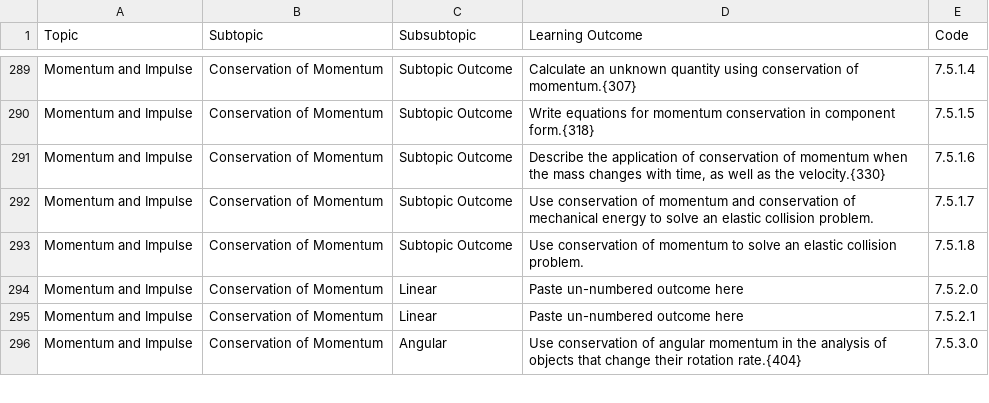
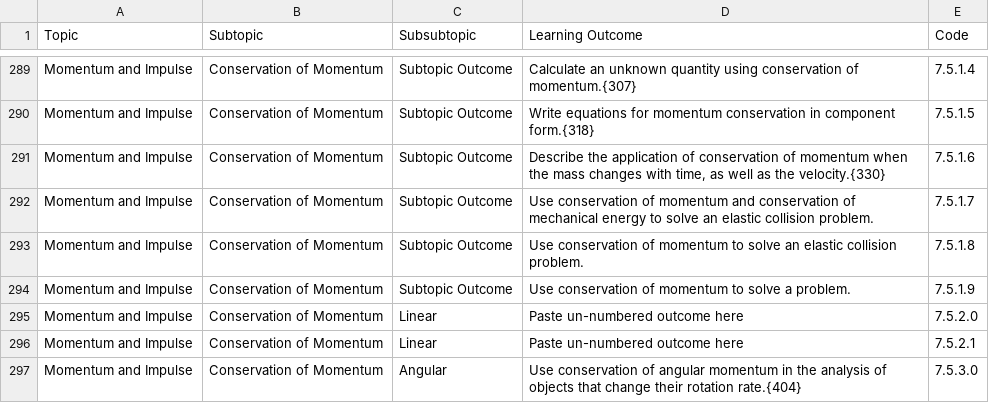
Before and after one commit to open-resources/learning_outcomes, a CSV file: Masterlist.csv, drawn as a sheet; only a part is shown, gaps mark what is left out.

Commit message:
Run GH Action to process learning outcomes

```diff
--- a/Masterlist.csv
+++ b/Masterlist.csv
@@ -293,2 +293,3 @@ Momentum and Impulse,Conservation of Momentum,Subtopic Outcome,Use conservation
 Momentum and Impulse,Conservation of Momentum,Subtopic Outcome,Use conservation of momentum to solve an elastic collision problem.,7.5.1.8
+Momentum and Impulse,Conservation of Momentum,Subtopic Outcome,Use conservation of momentum to solve a problem.,7.5.1.9
 Momentum and Impulse,Conservation of Momentum,Linear,Paste un-numbered outcome here,7.5.2.0
```
